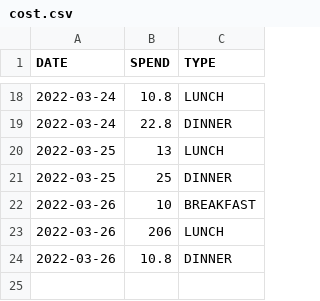
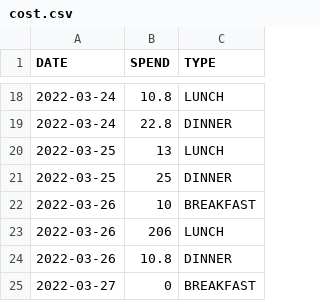
Before and after one commit to ZhangLe59151/sg-dataset, a CSV file: cost/cost.csv, drawn as a sheet; only a part is shown, gaps mark what is left out; the diff names each change by its address in the sheet, - before the commit and + after, or states it on an @@ line.

Commit message:
Update cost.csv

```diff
--- a/cost/cost.csv
+++ b/cost/cost.csv
+row 25: 2022-03-27 | 0 | BREAKFAST
```
